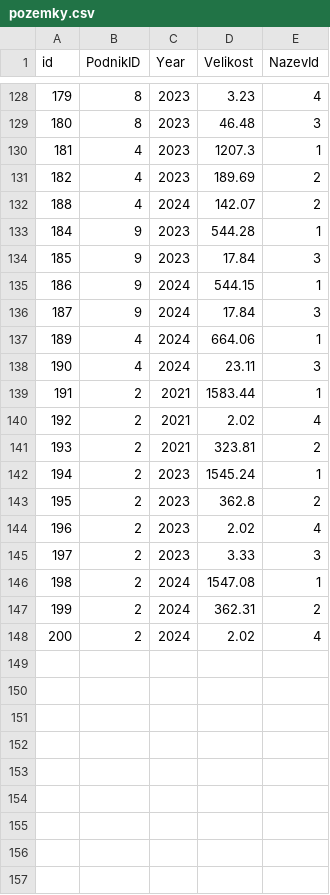
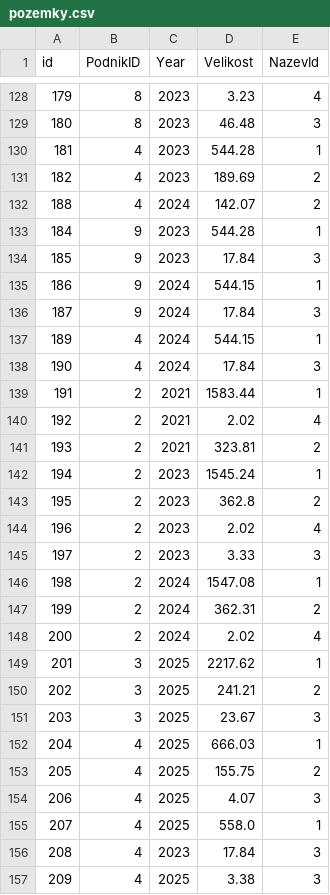
Before and after one commit to jenasin/cropcel, a CSV file: data/pozemky.csv, drawn as a sheet; only a part is shown, gaps mark what is left out.

```diff
--- a/data/pozemky.csv
+++ b/data/pozemky.csv
@@ -129,3 +129,3 @@ id,PodnikID,Year,Velikost,NazevId
 180,8,2023,46.48,3
-181,4,2023,1207.3,1
+181,4,2023,544.28,1
 182,4,2023,189.69,2
@@ -136,4 +136,4 @@ id,PodnikID,Year,Velikost,NazevId
 187,9,2024,17.84,3
-189,4,2024,664.06,1
-190,4,2024,23.11,3
+189,4,2024,544.15,1
+190,4,2024,17.84,3
 191,2,2021,1583.44,1
@@ -148 +148,10 @@ id,PodnikID,Year,Velikost,NazevId
 200,2,2024,2.02,4
+201,3,2025,2217.62,1
+202,3,2025,241.21,2
+203,3,2025,23.67,3
+204,4,2025,666.03,1
+205,4,2025,155.75,2
+206,4,2025,4.07,3
+207,4,2025,558.0,1
+208,4,2023,17.84,3
+209,4,2025,3.38,3
```
Also changed, not shown: data/varieties_seed.csv, 26 other files.
